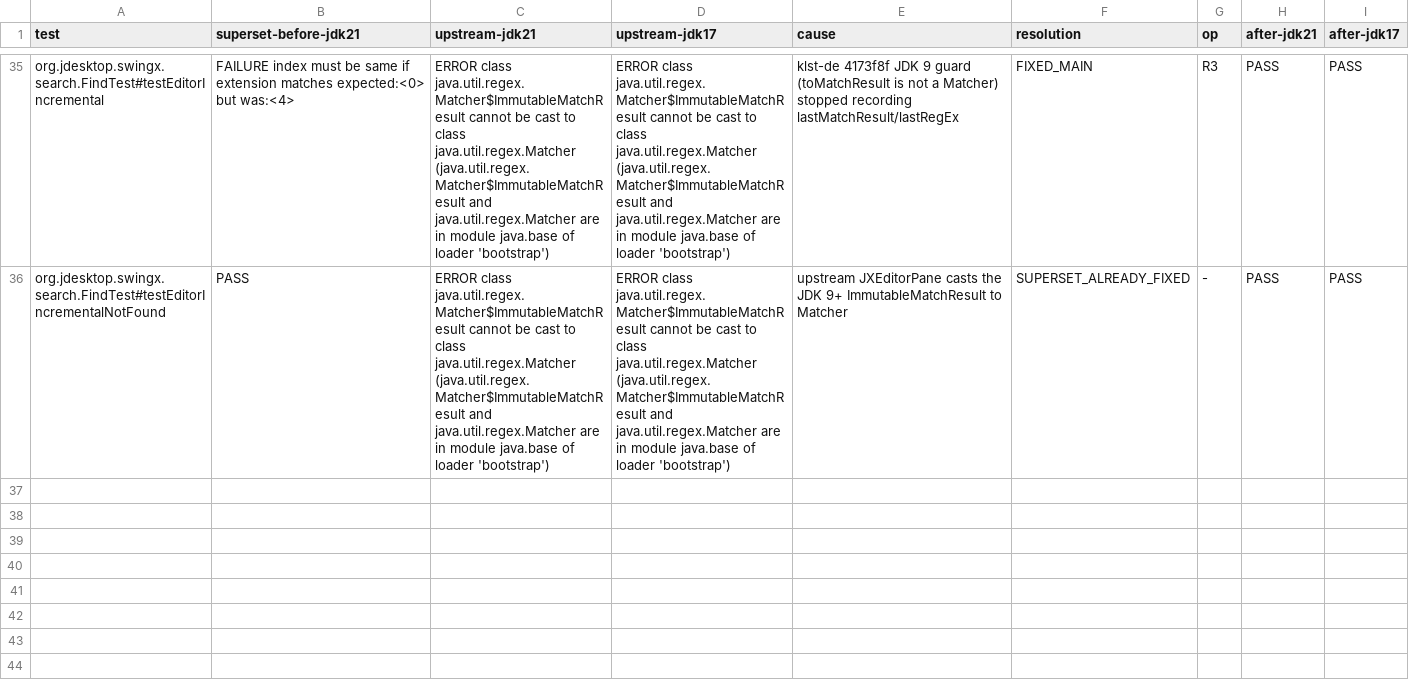
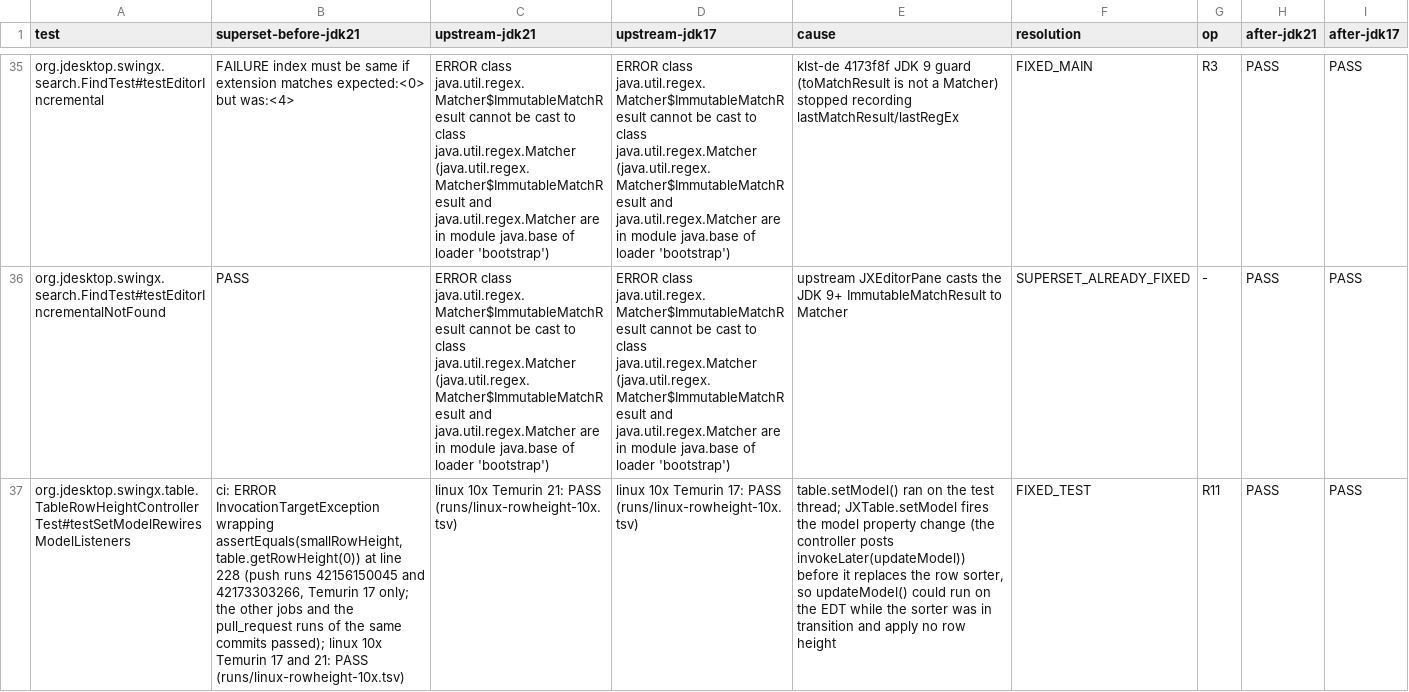
Before and after one commit to hsoliwal/swingx, a TSV file: docs/m3/build-green/TEST_BASELINE.tsv, drawn as a sheet; only a part is shown, gaps mark what is left out; the diff names each change by its address in the sheet, - before the commit and + after, or states it on an @@ line.

Commit message:
test: mutate the TableRowHeightControllerTest model on the EDT (BUILD-GREEN R11)
The push runs 42156150045 (fb36e65) and 42173303266 (ee4b0fb) failed
testSetModelRewiresModelListeners on Temurin 17 (InvocationTargetException
wrapping assertEquals(smallRowHeight, table.getRowHeight(0)) at line 228) while
the Temurin 11/21 jobs and the pull_request runs of the same commits passed.
The test called table.setModel(model) on the test thread. JXTable.setModel runs
super.setModel, which fires the "model" property change on which
TableRowHeightController posts invokeLater(updateModel), before it installs
the new row sorter; updateModel() could therefore run on the EDT while the
test thread was still inside setModel, see a sorter in transition and apply
no row height. R11 in build_green_fixes.py runs the model mutations of the
tests (setModel, setValueAt) inside SwingUtilities.invokeAndWait, as the
insert test already did; the assertions are unchanged.
Evidence: not reproduced in 40 local Linux runs (superset ee4b0fb and upstream
9e33bc0, Temurin 17 and 21, xvfb, GNOME; runs/linux-rowheight-10x.tsv), 20 of
20 runs pass after the recipe, Windows JDK 21 passes the class.
RECIPE_MEMORY row 11; TEST_BASELINE regenerated (CI-only row).

```diff
--- a/docs/m3/build-green/TEST_BASELINE.tsv
+++ b/docs/m3/build-green/TEST_BASELINE.tsv
+row 37: org.jdesktop.swingx.table.TableRowHeightControllerTest#testSetModelRewiresModelListeners | ci: ERROR InvocationTargetException wrapping assertEquals(smallRowHeight, table.getRowHeight(0)) at line 228 (push runs 42156150045 and 42173303266, Temurin 17 only; the other jobs and the pull_request runs of the same commits passed); linux 10x Temurin 17 and 21: PASS (runs/linux-rowheight-10x.tsv) | linux 10x Temurin 21: PASS (runs/linux-rowheight-10x.tsv) | linux 10x Temurin 17: PASS (runs/linux-rowheight-10x.tsv) | table.setModel() ran on the test thread; JXTable.setModel fires the model property change (the controller posts invokeLater(updateModel)) before it replaces the row sorter, so updateModel() could run on the EDT while the sorter was in transition and apply no row height | FIXED_TEST | R11 | PASS | PASS
```
Also changed, not shown: docs/m3/build-green/RECIPE_MEMORY.tsv, 5 other files.
